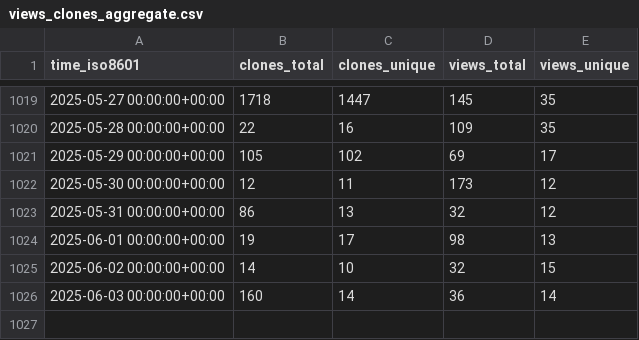
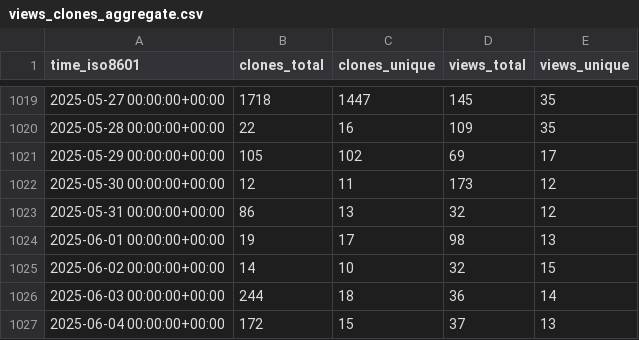
Before and after one commit to saltydk/stats, a CSV file: saltyorg/Saltbox/ghrs-data/views_clones_aggregate.csv, drawn as a sheet; only a part is shown, gaps mark what is left out.

```diff
--- a/saltyorg/Saltbox/ghrs-data/views_clones_aggregate.csv
+++ b/saltyorg/Saltbox/ghrs-data/views_clones_aggregate.csv
@@ -1025,2 +1025,3 @@ time_iso8601,clones_total,clones_unique,views_total,views_unique
 2025-06-02 00:00:00+00:00,14,10,32,15
-2025-06-03 00:00:00+00:00,160,14,36,14
+2025-06-03 00:00:00+00:00,244,18,36,14
+2025-06-04 00:00:00+00:00,172,15,37,13
```
Also changed, not shown: 1 other file.
